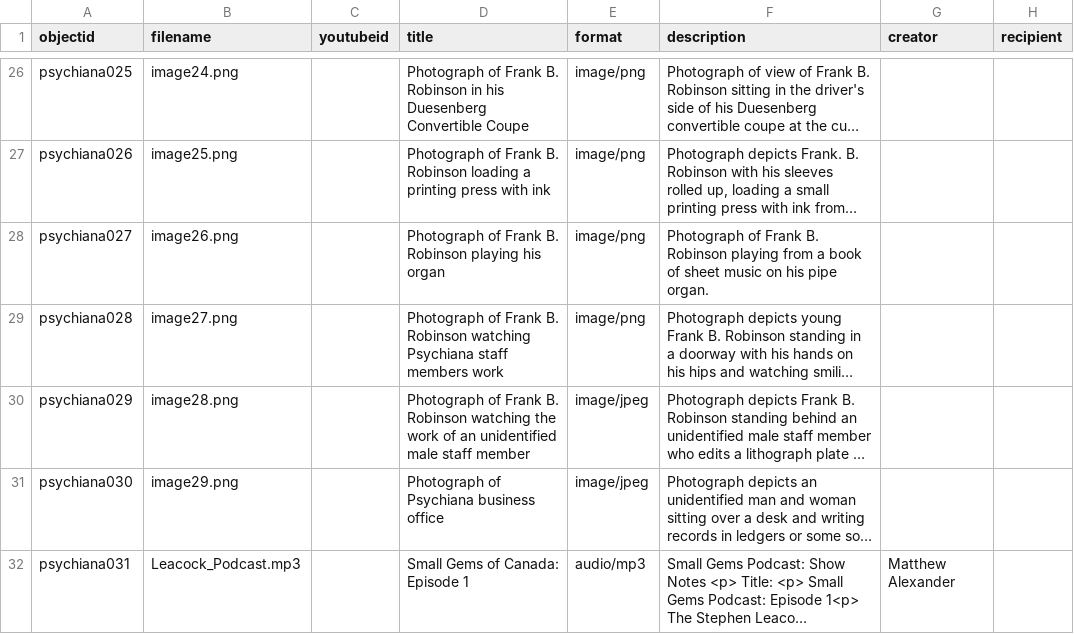
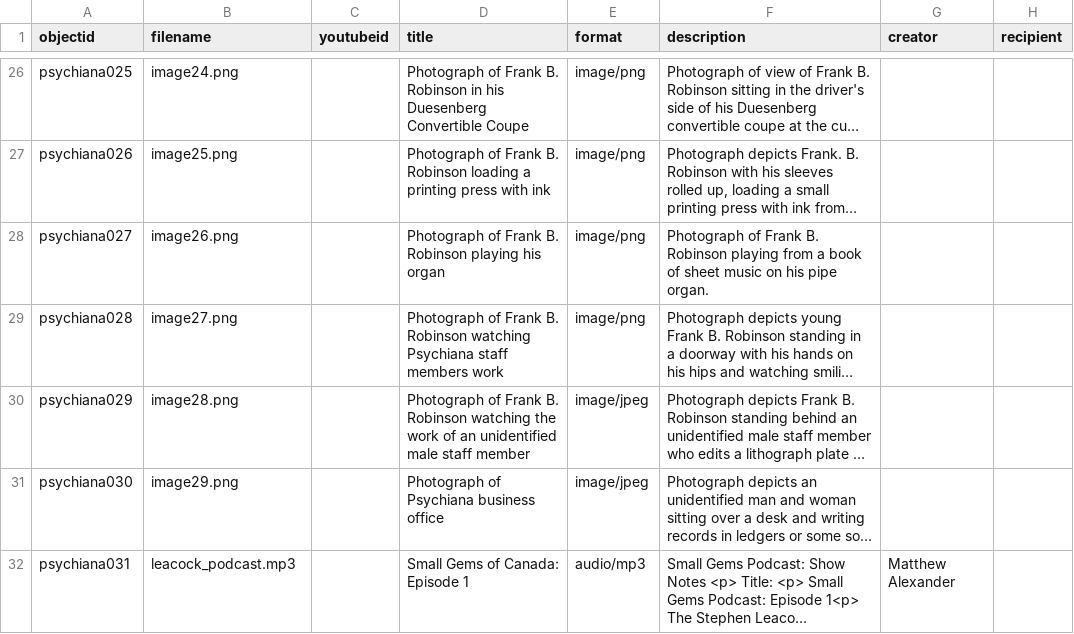
Before and after one commit to Mtdalexander/S_Leacock, a CSV file: _data/cb4840_gh.csv, drawn as a sheet; only a part is shown, gaps mark what is left out; long unchanged cells end in …; the diff names each change by its address in the sheet, - before the commit and + after, or states it on an @@ line.

Commit message:
Update cb4840_gh.csv

```diff
--- a/_data/cb4840_gh.csv
+++ b/_data/cb4840_gh.csv
-B32 (filename): Leacock_Podcast.mp3
+B32 (filename): leacock_podcast.mp3
```
